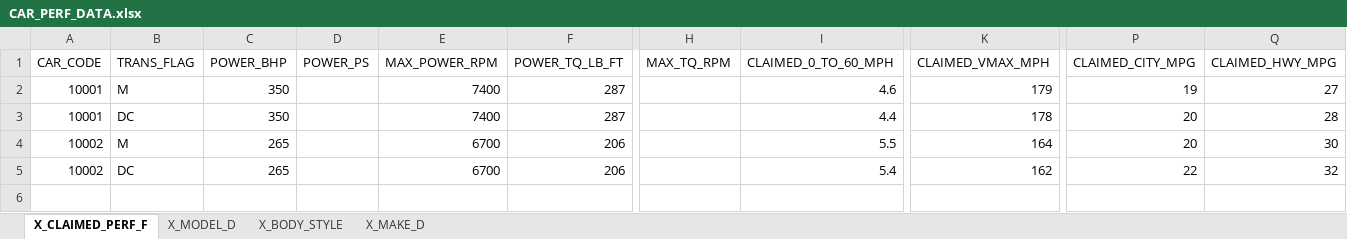
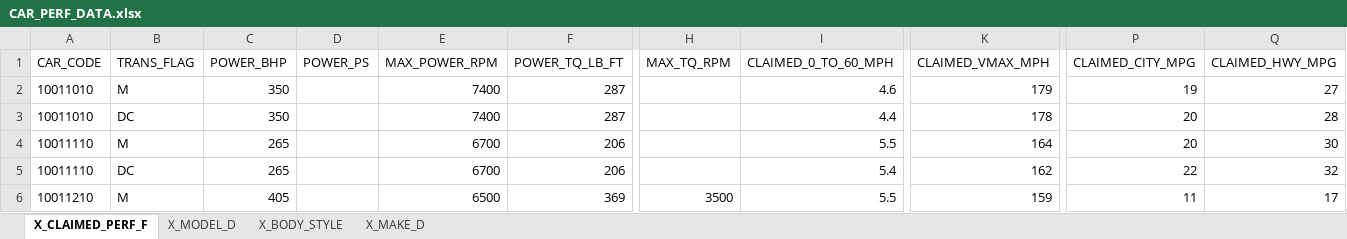
Before and after one commit to pgoerdt/cpd_project, an Excel workbook: CAR_PERF_DATA.xlsx, sheet X_CLAIMED_PERF_F, drawn as a sheet; only a part is shown, gaps mark what is left out; values as stored, in another font and other column widths than the file's, no borders; rows hold the shown columns only; the diff names each change by its address in the sheet, - before the commit and + after, or states it on an @@ line.

```diff
--- a/CAR_PERF_DATA.xlsx (sheet X_CLAIMED_PERF_F)
+++ b/CAR_PERF_DATA.xlsx (sheet X_CLAIMED_PERF_F)
-A2:A3 (CAR_CODE): 10001
+A2:A3 (CAR_CODE): 10011010
-A4:A5 (CAR_CODE): 10002
+A4:A5 (CAR_CODE): 10011110
+row 6: 10011210 | M | 405 |  | 6500 | 369 | 3500 | 5.5 | 159 | 11 | 17
```
Also changed, not shown: sheet X_MODEL_D, sheet X_BODY_STYLE, sheet X_MAKE_D.
